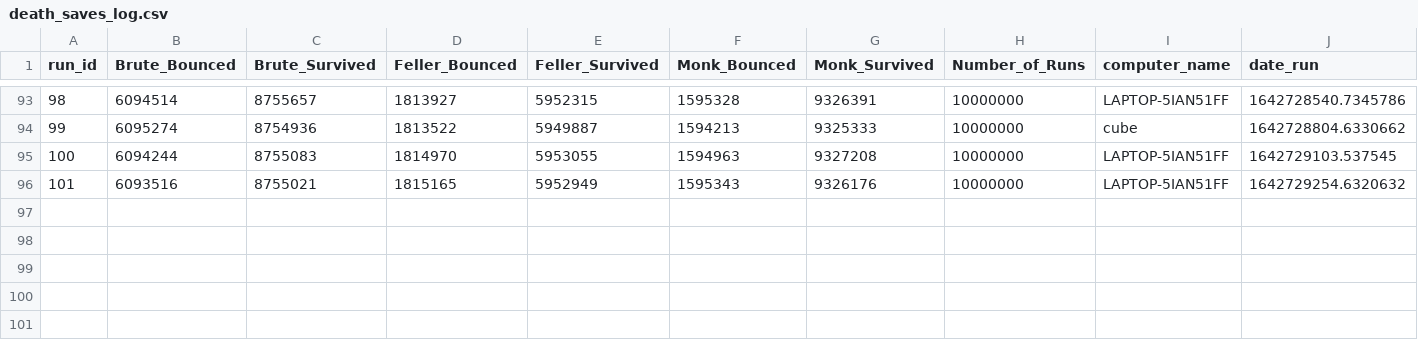
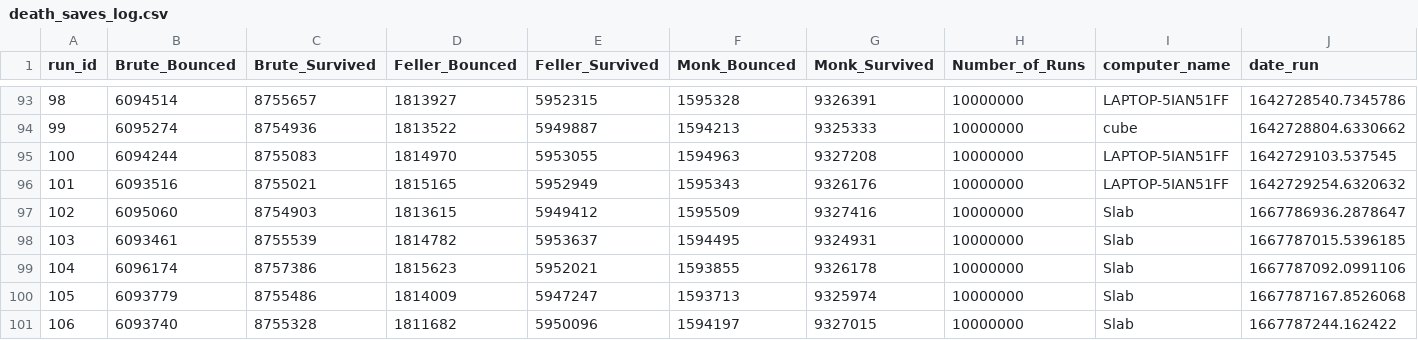
Before and after one commit to psychicesp/Pet-Projects, a CSV file: death_saves/death_saves_log.csv, drawn as a sheet; only a part is shown, gaps mark what is left out; rows hold the shown columns only; the diff covers the shown part only; the diff names each change by its address in the sheet, - before the commit and + after, or states it on an @@ line.

```diff
--- a/death_saves/death_saves_log.csv
+++ b/death_saves/death_saves_log.csv
+row 97: 102 | 6095060 | 8754903 | 1813615 | 5949412 | 1595509 | 9327416 | 10000000 | Slab | 1667786936.2878647
+row 98: 103 | 6093461 | 8755539 | 1814782 | 5953637 | 1594495 | 9324931 | 10000000 | Slab | 1667787015.5396185
+row 99: 104 | 6096174 | 8757386 | 1815623 | 5952021 | 1593855 | 9326178 | 10000000 | Slab | 1667787092.0991106
+row 100: 105 | 6093779 | 8755486 | 1814009 | 5947247 | 1593713 | 9325974 | 10000000 | Slab | 1667787167.8526068
+row 101: 106 | 6093740 | 8755328 | 1811682 | 5950096 | 1594197 | 9327015 | 10000000 | Slab | 1667787244.162422
```
Also changed, not shown: 5 added rows elsewhere in this file, 5 other files.
